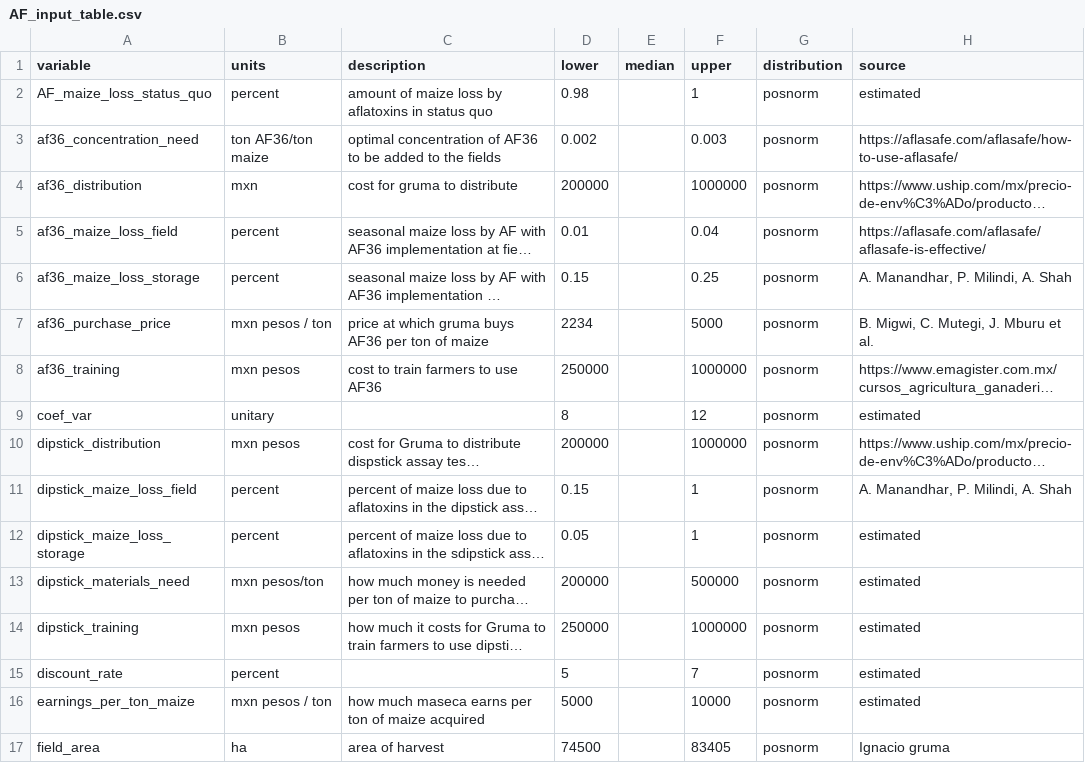
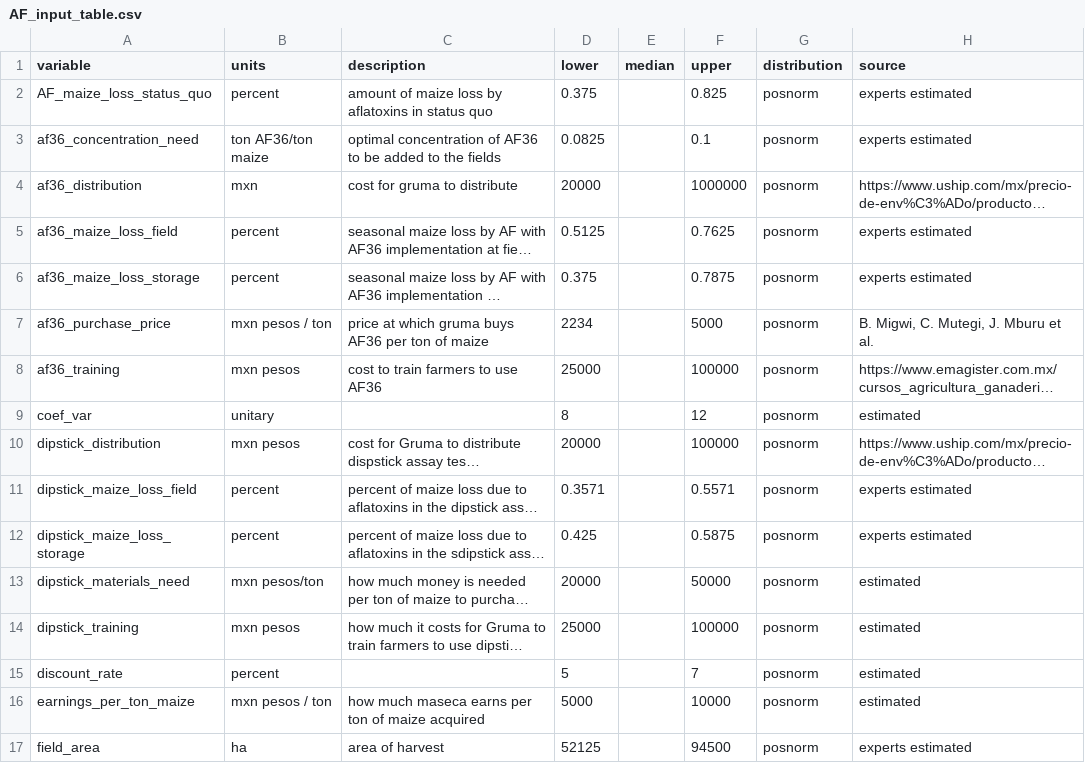
Before and after one commit to brendamhg/Msc_Thesis_ARTS, a CSV file: AF_input_table.csv, drawn as a sheet; only a part is shown; long unchanged cells end in …; the diff covers the shown part only; the diff names each change by its address in the sheet, - before the commit and + after, or states it on an @@ line.

```diff
--- a/AF_input_table.csv
+++ b/AF_input_table.csv
-D2 (lower): 0.98
+D2 (lower): 0.375
-F2 (upper): 1
+F2 (upper): 0.825
-H2 (source): estimated
+H2 (source): experts estimated
-D3 (lower): 0.002
+D3 (lower): 0.0825
-F3 (upper): 0.003
+F3 (upper): 0.1
-H3 (source): https://aflasafe.com/aflasafe/how-to-use-aflasafe/
+H3 (source): experts estimated
-D4 (lower): 200000
+D4 (lower): 20000
-D5 (lower): 0.01
+D5 (lower): 0.5125
-F5 (upper): 0.04
+F5 (upper): 0.7625
-H5 (source): https://aflasafe.com/aflasafe/aflasafe-is-effective/
+H5 (source): experts estimated
-D6 (lower): 0.15
+D6 (lower): 0.375
-F6 (upper): 0.25
+F6 (upper): 0.7875
-H6 (source): A. Manandhar, P. Milindi, A. Shah
+H6 (source): experts estimated
-D8 (lower): 250000
+D8 (lower): 25000
-F8 (upper): 1000000
+F8 (upper): 100000
-D10 (lower): 200000
+D10 (lower): 20000
-F10 (upper): 1000000
+F10 (upper): 100000
-D11 (lower): 0.15
+D11 (lower): 0.3571
-F11 (upper): 1
+F11 (upper): 0.5571
-H11 (source): A. Manandhar, P. Milindi, A. Shah
+H11 (source): experts estimated
-D12 (lower): 0.05
+D12 (lower): 0.425
-F12 (upper): 1
+F12 (upper): 0.5875
-H12 (source): estimated
+H12 (source): experts estimated
-D13 (lower): 200000
+D13 (lower): 20000
-F13 (upper): 500000
+F13 (upper): 50000
-D14 (lower): 250000
+D14 (lower): 25000
-F14 (upper): 1000000
+F14 (upper): 100000
-D17 (lower): 74500
+D17 (lower): 52125
-F17 (upper): 83405
+F17 (upper): 94500
-H17 (source): Ignacio gruma
+H17 (source): experts estimated
```
Also changed, not shown: 60 edited cells elsewhere in this file, 2 other files.
